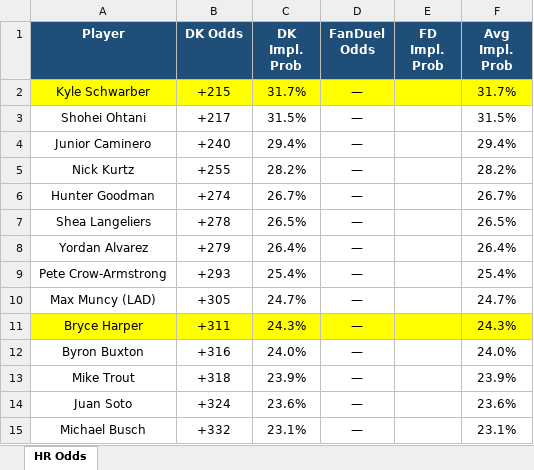
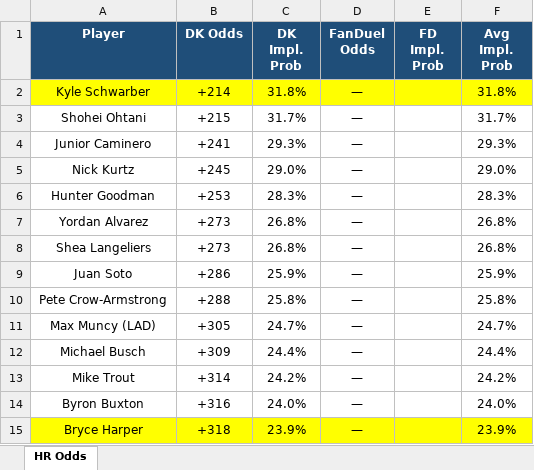
Before and after one commit to kornbergercharles-prog/HR-Odds-Scraper, an Excel workbook: hr_odds.xlsx, sheet HR Odds, drawn as a sheet; only a part is shown; values as stored, in another font and other column widths than the file's, no borders; removed rows and columns are numbered as before the commit, all else as after; the diff covers the shown part only; the diff names each change by its address in the sheet, - before the commit and + after, or states it on an @@ line.

```diff
--- a/hr_odds.xlsx (sheet HR Odds)
+++ b/hr_odds.xlsx (sheet HR Odds)
-B2 (DK Odds): +215
+B2 (DK Odds): +214
-C2 (DK Impl. Prob): 31.7%
+C2 (DK Impl. Prob): 31.8%
-F2 (Avg Impl. Prob): 31.7%
+F2 (Avg Impl. Prob): 31.8%
-B3 (DK Odds): +217
+B3 (DK Odds): +215
-C3 (DK Impl. Prob): 31.5%
+C3 (DK Impl. Prob): 31.7%
-F3 (Avg Impl. Prob): 31.5%
+F3 (Avg Impl. Prob): 31.7%
-B4 (DK Odds): +240
+B4 (DK Odds): +241
-C4 (DK Impl. Prob): 29.4%
+C4 (DK Impl. Prob): 29.3%
-F4 (Avg Impl. Prob): 29.4%
+F4 (Avg Impl. Prob): 29.3%
-B5 (DK Odds): +255
+B5 (DK Odds): +245
-C5 (DK Impl. Prob): 28.2%
+C5 (DK Impl. Prob): 29.0%
-F5 (Avg Impl. Prob): 28.2%
+F5 (Avg Impl. Prob): 29.0%
-B6 (DK Odds): +274
+B6 (DK Odds): +253
-C6 (DK Impl. Prob): 26.7%
+C6 (DK Impl. Prob): 28.3%
-F6 (Avg Impl. Prob): 26.7%
+F6 (Avg Impl. Prob): 28.3%
-row 7: Shea Langeliers | +278 | 26.5% | — |  | 26.5%
-B7 (DK Odds): +279
+B7 (DK Odds): +273
-C7 (DK Impl. Prob): 26.4%
+C7 (DK Impl. Prob): 26.8%
-F7 (Avg Impl. Prob): 26.4%
+F7 (Avg Impl. Prob): 26.8%
+row 8: Shea Langeliers | +273 | 26.8% | — |  | 26.8%
+row 9: Juan Soto | +286 | 25.9% | — |  | 25.9%
-B10 (DK Odds): +293
+B10 (DK Odds): +288
-C10 (DK Impl. Prob): 25.4%
+C10 (DK Impl. Prob): 25.8%
-F10 (Avg Impl. Prob): 25.4%
+F10 (Avg Impl. Prob): 25.8%
-row 11: Bryce Harper | +311 | 24.3% | — |  | 24.3%
+row 12: Michael Busch | +309 | 24.4% | — |  | 24.4%
+row 13: Mike Trout | +314 | 24.2% | — |  | 24.2%
-A15 (Player): Mike Trout
+A15 (Player): Bryce Harper
-A15:F15 fill: none
+A15:F15 fill: #FFFF00
-row 14: Juan Soto | +324 | 23.6% | — |  | 23.6%
-row 15: Michael Busch | +332 | 23.1% | — |  | 23.1%
```
Also changed, not shown: 70 added rows, 71 removed rows, 2 moved rows, 126 edited cells and cell formats elsewhere in this sheet, 1 other file.
